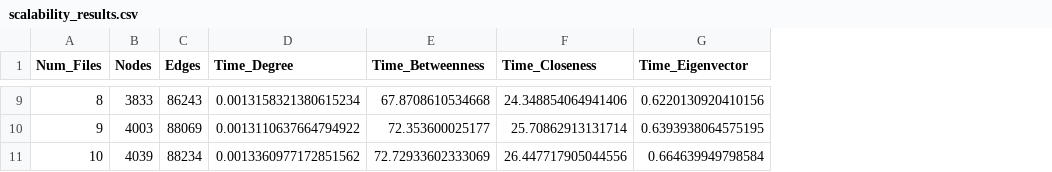
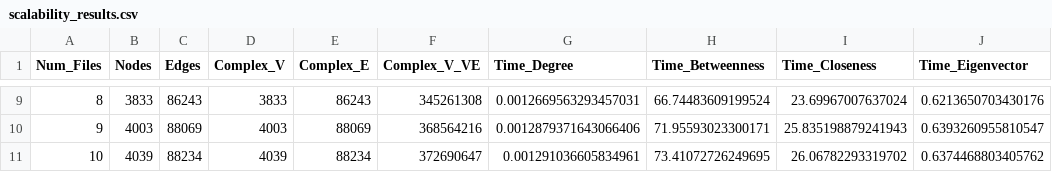
Before and after one commit to sanyamseac/aad, a CSV file: 3.1.2ca/scalability_results.csv, drawn as a sheet; only a part is shown, gaps mark what is left out; addresses are those after the commit; the diff covers the shown part only; the diff names each change by its address in the sheet, - before the commit and + after, or states it on an @@ line.

```diff
--- a/3.1.2ca/scalability_results.csv
+++ b/3.1.2ca/scalability_results.csv
+column D (Complex_V), rows 9-11: 3833 | 4003 | 4039
+column E (Complex_E), rows 9-11: 86243 | 88069 | 88234
+column F (Complex_V_VE), rows 9-11: 345261308 | 368564216 | 372690647
-G9 (Time_Degree): 0.0013158321380615234
+G9 (Time_Degree): 0.0012669563293457031
-H9 (Time_Betweenness): 67.8708610534668
+H9 (Time_Betweenness): 66.74483609199524
-I9 (Time_Closeness): 24.348854064941406
+I9 (Time_Closeness): 23.69967007637024
-J9 (Time_Eigenvector): 0.6220130920410156
+J9 (Time_Eigenvector): 0.6213650703430176
-G10 (Time_Degree): 0.0013110637664794922
+G10 (Time_Degree): 0.0012879371643066406
-H10 (Time_Betweenness): 72.353600025177
+H10 (Time_Betweenness): 71.95593023300171
-I10 (Time_Closeness): 25.70862913131714
+I10 (Time_Closeness): 25.835198879241943
-J10 (Time_Eigenvector): 0.6393938064575195
+J10 (Time_Eigenvector): 0.6393260955810547
-G11 (Time_Degree): 0.0013360977172851562
+G11 (Time_Degree): 0.001291036605834961
-H11 (Time_Betweenness): 72.72933602333069
+H11 (Time_Betweenness): 73.41072726249695
-I11 (Time_Closeness): 26.447717905044556
+I11 (Time_Closeness): 26.06782293319702
-J11 (Time_Eigenvector): 0.664639949798584
+J11 (Time_Eigenvector): 0.6374468803405762
```
Also changed, not shown: 28 edited cells elsewhere in this file, 9 other files.
